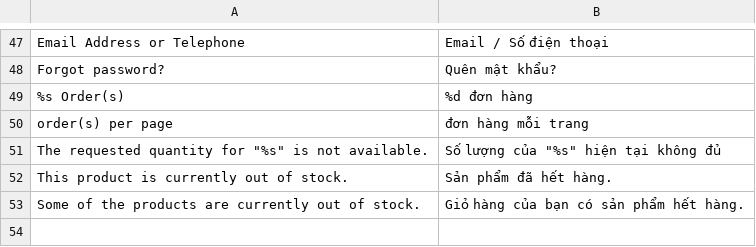
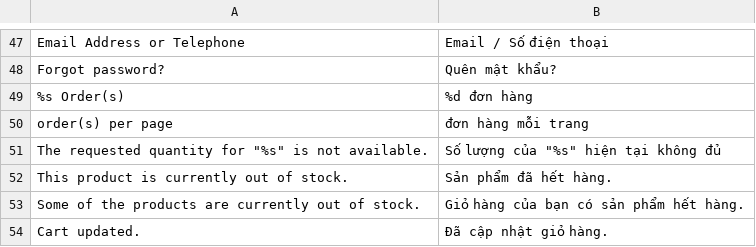
Before and after one commit to cleversoft/kidsplaza, a CSV file: app/locale/vi_VN/MT_KidsPlaza.csv, drawn as a sheet; only a part is shown, gaps mark what is left out.

```diff
--- a/app/locale/vi_VN/MT_KidsPlaza.csv
+++ b/app/locale/vi_VN/MT_KidsPlaza.csv
@@ -53 +53,2 @@
 "Some of the products are currently out of stock.","Giỏ hàng của bạn có sản phẩm hết hàng."
+"Cart updated.","Đã cập nhật giỏ hàng."
```
Also changed, not shown: app/locale/vi_VN/MT_Review.csv, 2 other files.
